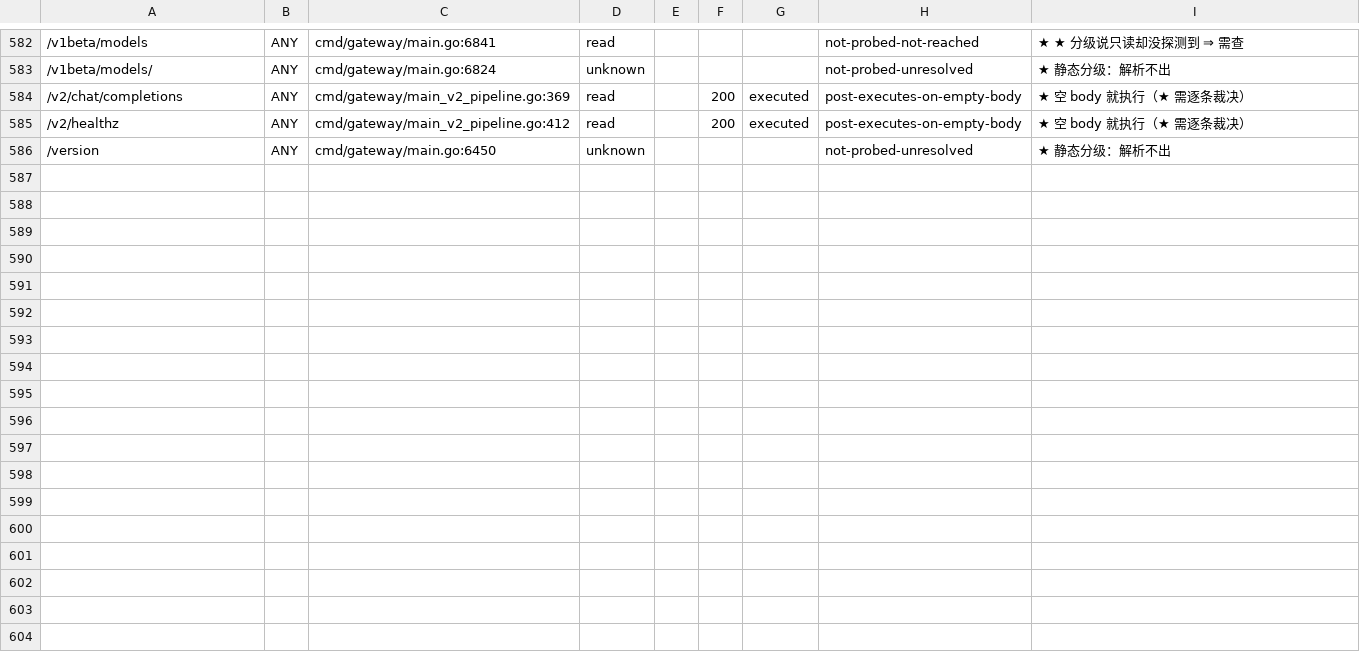
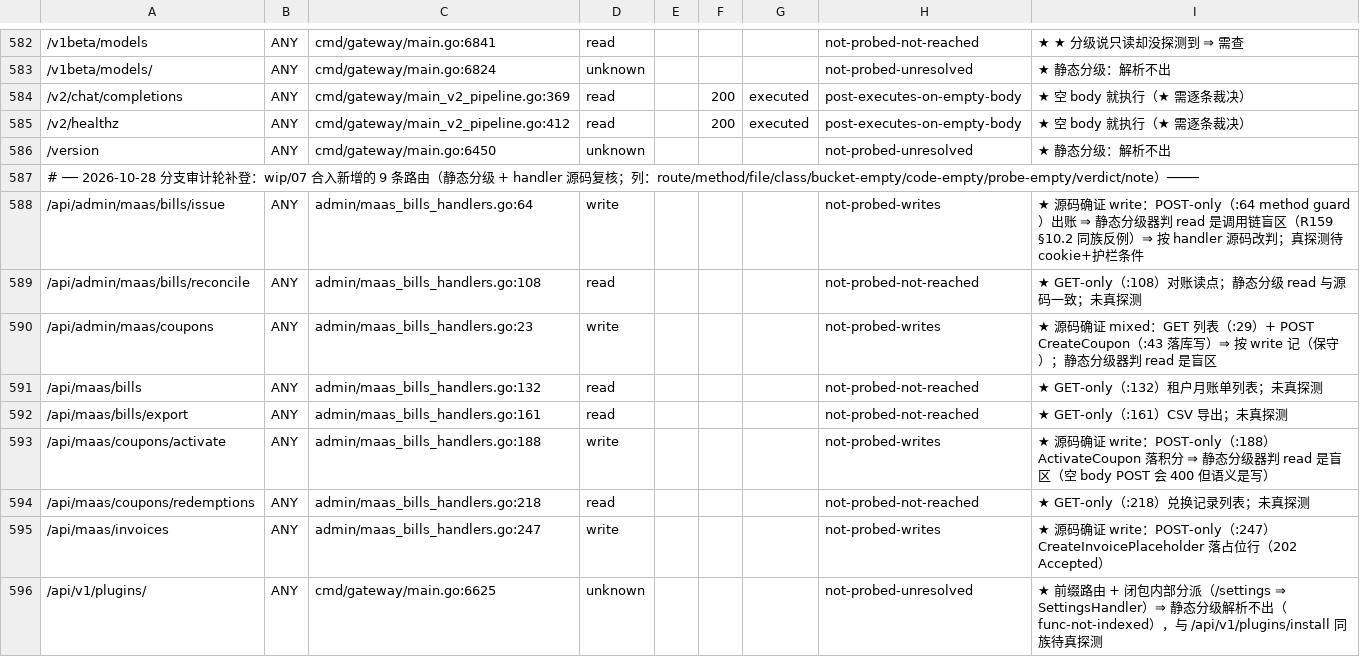
Before and after one commit to halfking/ai-native-gateway-core, a TSV file: scripts/audit/asset/post-surface-ledger.tsv, drawn as a sheet; only a part is shown, gaps mark what is left out.

Commit message:
fix(gates)+refactor(web): census 浏览器尺改判 excluded + MaaSBillsView 接 ResponsiveDataView + POST 台账补 9 行
- structured-registry-census：metric-skeleton-runtime-baseline 登记 excluded
  （诚实改判：census 第④步「基线态必须绿」对浏览器运行时尺=88页 Chrome 全扫 ≈5min，
  实测把全量 go test 顶到 10min 超时 panic；同族先例=action-density-runtime。
  掏空态 0.03s 秒级判红复测有效，三档实测结论不变，AGENTS/审计档已补记）
- MaaSBillsView 账单表接 ResponsiveDataView（compact 卡片字段 + 桌面表格逐字保留）
  ⇒ compact-card 覆盖率 16→17、基线一致（wip/07 合入漏带卡片形态导致基线红）
- post-surface-ledger 补 wip/07 的 9 条新路由：3 条按 handler 源码确证为 write
  （issue/activate/invoices——静态分级器判 read 是 R159 同族调用链盲区）+ 1 条
  unknown 前缀路由 + 5 条 read 未探测，全部 honest not-probed 裁决
- admin-routes 快照头自述行数 580→589（上次再生只换了数据行漏了头）

```diff
--- a/scripts/audit/asset/post-surface-ledger.tsv
+++ b/scripts/audit/asset/post-surface-ledger.tsv
@@ -586 +586,11 @@
 /version	ANY	cmd/gateway/main.go:6450	unknown				not-probed-unresolved	★ 静态分级：解析不出
+# ── 2026-10-28 分支审计轮补登：wip/07 合入新增的 9 条路由（静态分级 + handler 源码复核；列：route/method/file/class/bucket-empty/code-empty/probe-empty/verdict/note）────
+/api/admin/maas/bills/issue	ANY	admin/maas_bills_handlers.go:64	write				not-probed-writes	★ 源码确证 write：POST-only（:64 method guard）出账 ⇒ 静态分级器判 read 是调用链盲区（R159 §10.2 同族反例）⇒ 按 handler 源码改判；真探测待 cookie+护栏条件
+/api/admin/maas/bills/reconcile	ANY	admin/maas_bills_handlers.go:108	read				not-probed-not-reached	★ GET-only（:108）对账读点；静态分级 read 与源码一致；未真探测
+/api/admin/maas/coupons	ANY	admin/maas_bills_handlers.go:23	write				not-probed-writes	★ 源码确证 mixed：GET 列表（:29）+ POST CreateCoupon（:43 落库写）⇒ 按 write 记（保守）；静态分级器判 read 是盲区
+/api/maas/bills	ANY	admin/maas_bills_handlers.go:132	read				not-probed-not-reached	★ GET-only（:132）租户月账单列表；未真探测
+/api/maas/bills/export	ANY	admin/maas_bills_handlers.go:161	read				not-probed-not-reached	★ GET-only（:161）CSV 导出；未真探测
+/api/maas/coupons/activate	ANY	admin/maas_bills_handlers.go:188	write				not-probed-writes	★ 源码确证 write：POST-only（:188）ActivateCoupon 落积分 ⇒ 静态分级器判 read 是盲区（空 body POST 会 400 但语义是写）
+/api/maas/coupons/redemptions	ANY	admin/maas_bills_handlers.go:218	read				not-probed-not-reached	★ GET-only（:218）兑换记录列表；未真探测
+/api/maas/invoices	ANY	admin/maas_bills_handlers.go:247	write				not-probed-writes	★ 源码确证 write：POST-only（:247）CreateInvoicePlaceholder 落占位行（202 Accepted）
+/api/v1/plugins/	ANY	cmd/gateway/main.go:6625	unknown				not-probed-unresolved	★ 前缀路由 + 闭包内部分派（/settings ⇒ SettingsHandler）⇒ 静态分级解析不出（func-not-indexed），与 /api/v1/plugins/install 同族待真探测
```
Also changed, not shown: 6 other files.
